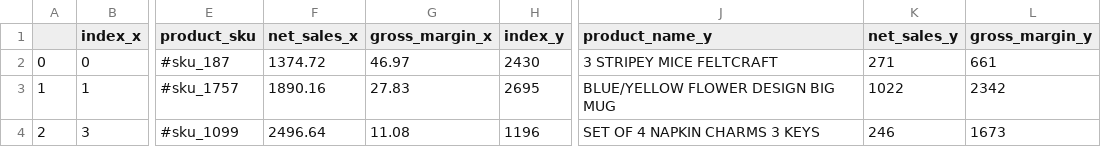
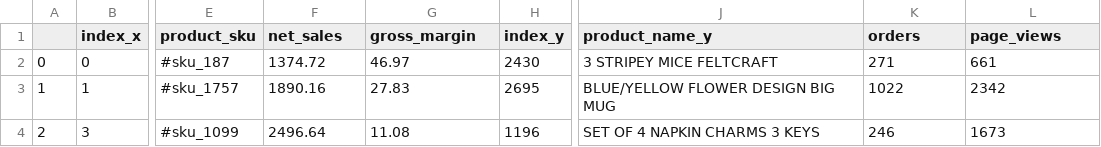
Before and after one commit to razvan-brailoiu/aqurate_etl_pipeline, a CSV file: joiningByPandas.csv, drawn as a sheet; only a part is shown, gaps mark what is left out; the diff names each change by its address in the sheet, - before the commit and + after, or states it on an @@ line.

```diff
--- a/joiningByPandas.csv
+++ b/joiningByPandas.csv
-F1: net_sales_x
+F1: net_sales
-G1: gross_margin_x
+G1: gross_margin
-K1: net_sales_y
+K1: orders
-L1: gross_margin_y
+L1: page_views
```
Also changed, not shown: joiningByQuery.csv, 3 other files.
